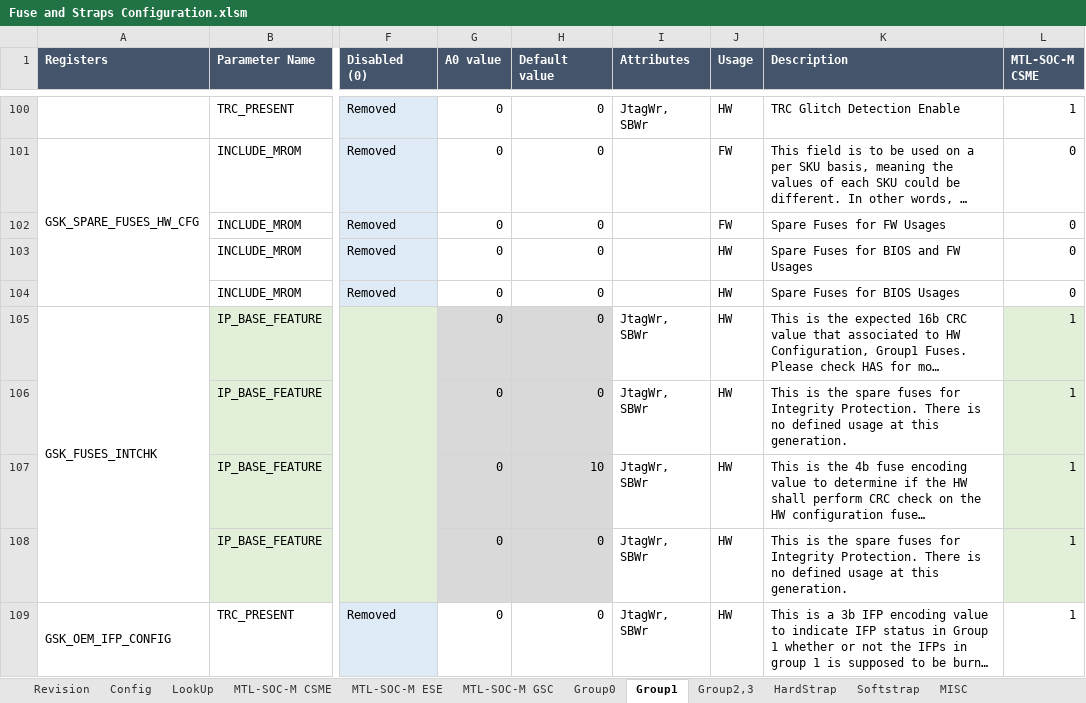
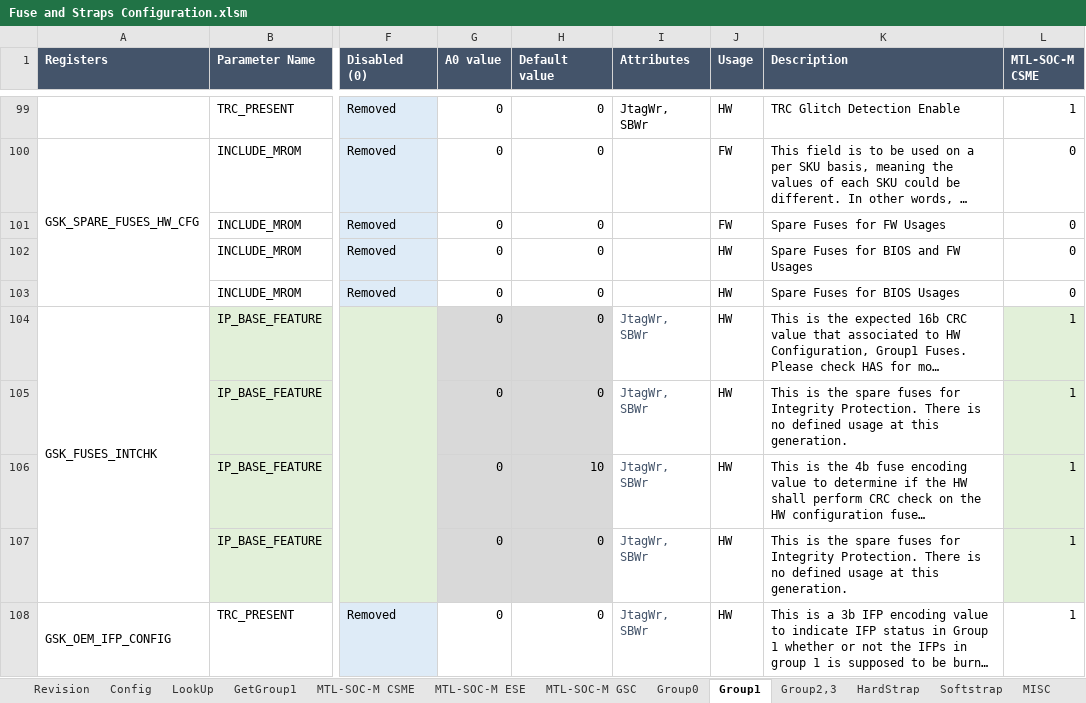
Before and after one commit to jasonx-tsao/exp_vtb, an Excel workbook: ArchSpecs/Working/Fuse and Straps Configuration.xlsm, sheet Group1, drawn as a sheet; only a part is shown, gaps mark what is left out; long unchanged cells end in …; values as stored, in another font and other column widths than the file's, no borders; conditional formats not drawn; addresses are those after the commit; the diff covers the shown part only; the diff names each change by its address in the sheet, - before the commit and + after, or states it on an @@ line.

```diff
--- a/ArchSpecs/Working/Fuse and Straps Configuration.xlsm (sheet Group1)
+++ b/ArchSpecs/Working/Fuse and Straps Configuration.xlsm (sheet Group1)
+sheet tab: GetGroup1
-I104:I108 text colour: black
+I104:I108 text colour: #44546A
```
Also changed, not shown: 7 added rows, 2 removed rows, 12 edited cells, cell formats and merged cells elsewhere in this sheet, sheet MTL-SOC-M GSC, sheet MTL-SOC-M ESE, sheet LookUp, sheet Revision, sheet Config, sheet Group0, 1 more sheet, formulas that keep their value, charts or pictures.
